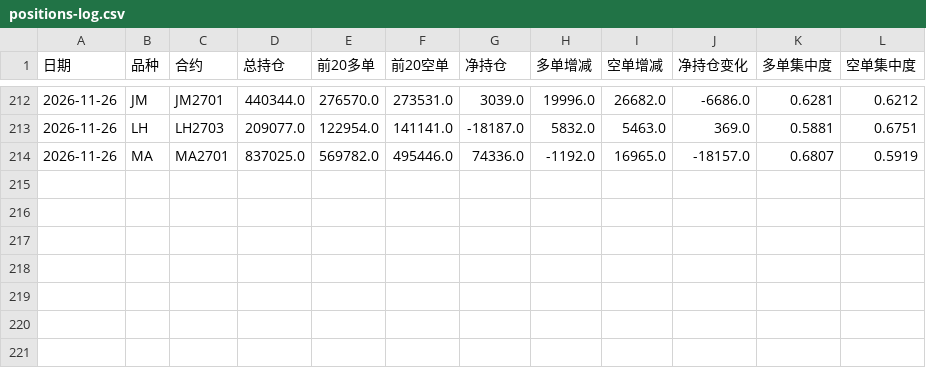
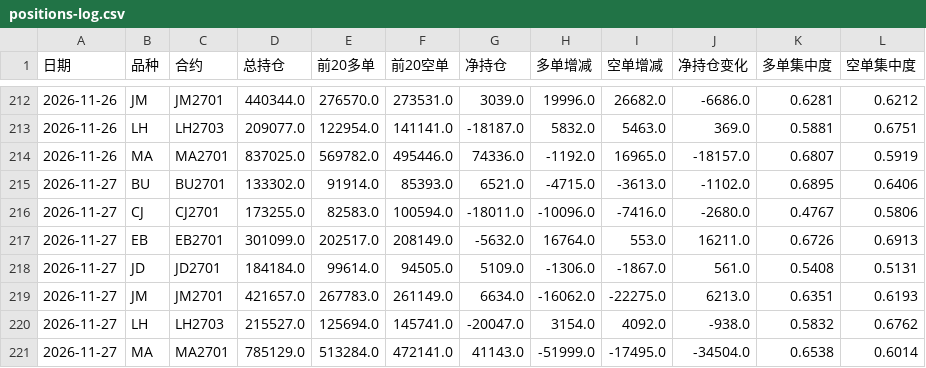
Before and after one commit to cloudchina/FuturesAnaReports, a CSV file: future-analysis-reports/positions-log.csv, drawn as a sheet; only a part is shown, gaps mark what is left out.

```diff
--- a/future-analysis-reports/positions-log.csv
+++ b/future-analysis-reports/positions-log.csv
@@ -214 +214,8 @@
 2026-11-26,MA,MA2701,837025.0,569782.0,495446.0,74336.0,-1192.0,16965.0,-18157.0,0.6807,0.5919
+2026-11-27,BU,BU2701,133302.0,91914.0,85393.0,6521.0,-4715.0,-3613.0,-1102.0,0.6895,0.6406
+2026-11-27,CJ,CJ2701,173255.0,82583.0,100594.0,-18011.0,-10096.0,-7416.0,-2680.0,0.4767,0.5806
+2026-11-27,EB,EB2701,301099.0,202517.0,208149.0,-5632.0,16764.0,553.0,16211.0,0.6726,0.6913
+2026-11-27,JD,JD2701,184184.0,99614.0,94505.0,5109.0,-1306.0,-1867.0,561.0,0.5408,0.5131
+2026-11-27,JM,JM2701,421657.0,267783.0,261149.0,6634.0,-16062.0,-22275.0,6213.0,0.6351,0.6193
+2026-11-27,LH,LH2703,215527.0,125694.0,145741.0,-20047.0,3154.0,4092.0,-938.0,0.5832,0.6762
+2026-11-27,MA,MA2701,785129.0,513284.0,472141.0,41143.0,-51999.0,-17495.0,-34504.0,0.6538,0.6014
```
Also changed, not shown: future-analysis-reports/accuracy-log.csv, 19 other files.
